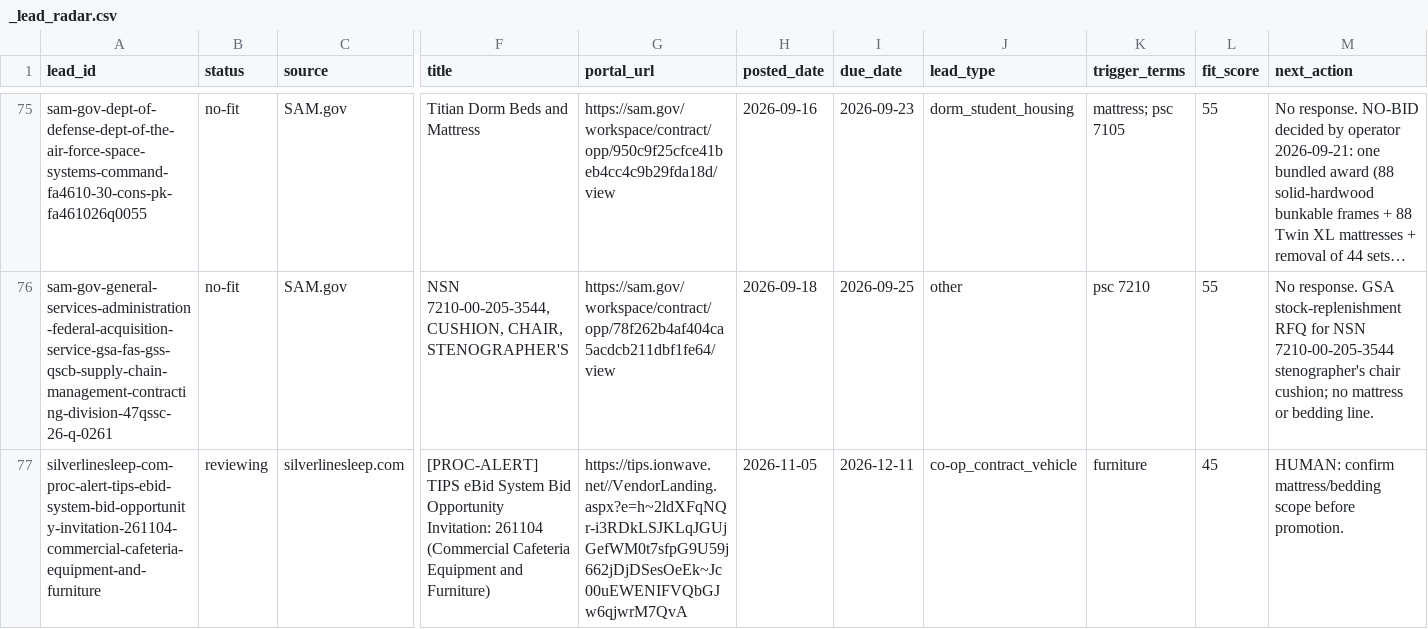
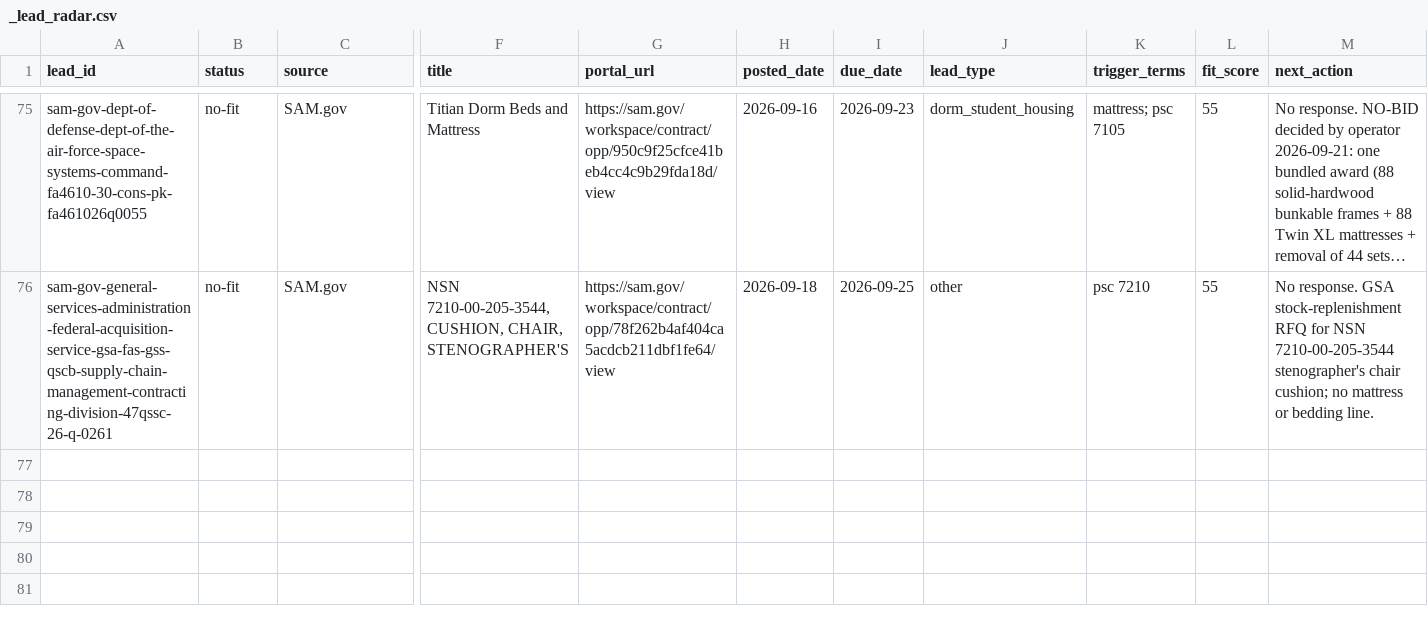
Before and after one commit to beford782/Silverline-Sleep-Procurement, a CSV file: leads/review/_lead_radar.csv, drawn as a sheet; only a part is shown, gaps mark what is left out; long unchanged cells end in …; rows hold the shown columns only; ↵ is a line break in a cell; the diff names each change by its address in the sheet, - before the commit and + after, or states it on an @@ line.

```diff
--- a/leads/review/_lead_radar.csv
+++ b/leads/review/_lead_radar.csv
-row 77: silverlinesleep-com-proc-alert-tips-ebid-system-bid-opportunity-invitation-261104-commercial-cafeteria-equipment-and-furniture | reviewing | silverlinesleep.com | [PROC-ALERT] TIPS eBid System Bid Opportunity Invitation: 261104 ↵ (Commercial Cafeteria Equipment and Furniture) | https://tips.ionwave.net//VendorLanding.aspx?e=h~2ldXFqNQr-i3RDkLSJKLqJGUjGefWM0t7sfpG9U59j662jDjDSesOeEk~Jc00uEWENIFVQbGJw6qjwrM7QvA | 2026-11-05 | 2026-12-11 | co-op_contract_vehicle | furniture | 45 | HUMAN: confirm mattress/bedding scope before promotion.
```
Also changed, not shown: leads/archive/_lead_radar_archive.csv.
